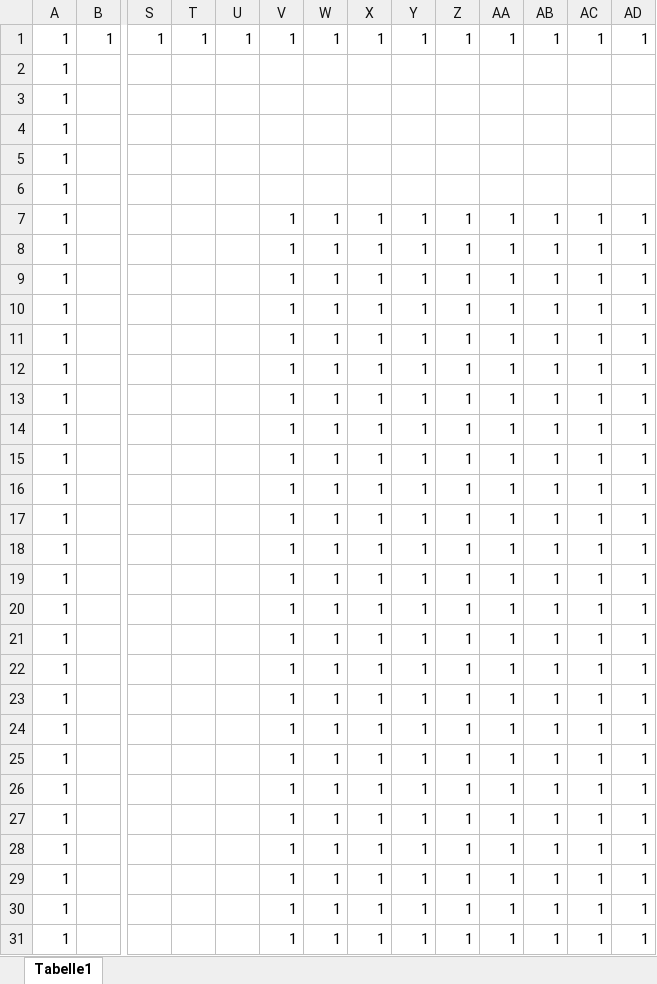
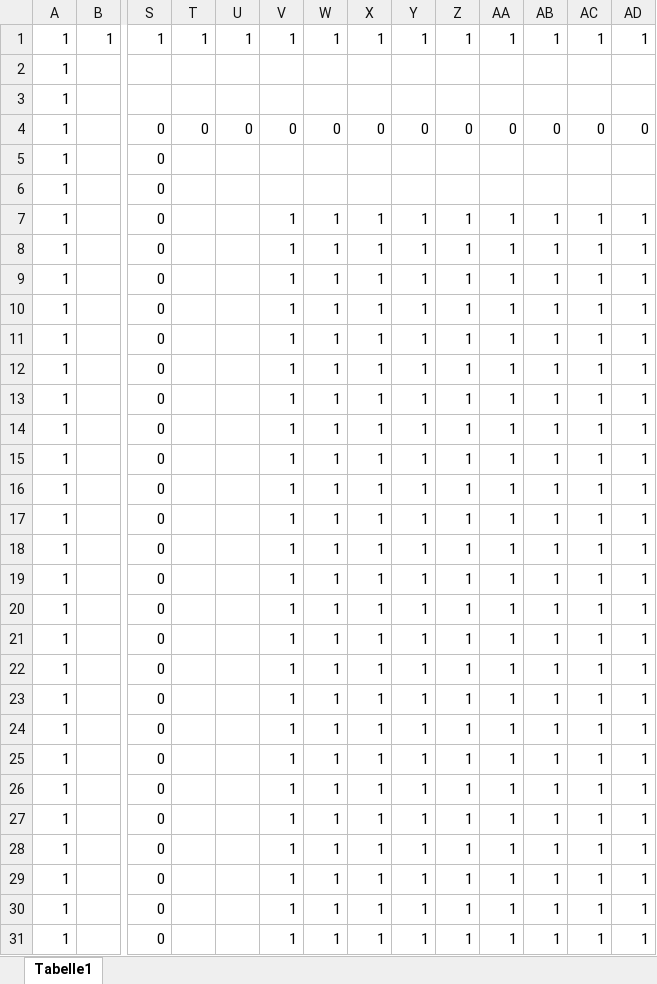
Before and after one commit to keatinl1/Pure-Pursuit-UV-Robot, an Excel workbook: worlds/occupancy_grid.xlsx, sheet Tabelle1, drawn as a sheet; only a part is shown, gaps mark what is left out; values as stored, in another font and other column widths than the file's, no borders; removed rows and columns are numbered as before the commit, all else as after; rows hold the shown columns only; the diff covers the shown part only; the diff names each change by its address in the sheet, - before the commit and + after, or states it on an @@ line.

```diff
--- a/worlds/occupancy_grid.xlsx (sheet Tabelle1)
+++ b/worlds/occupancy_grid.xlsx (sheet Tabelle1)
-row 4: 1
+row 4: 1 |  | 0 | 0 | 0 | 0 | 0 | 0 | 0 | 0 | 0 | 0 | 0 | 0
-S5:S31: (empty)
+S5:S31: 0
```
Also changed, not shown: 30 edited cells elsewhere in this sheet, 8 other files.
